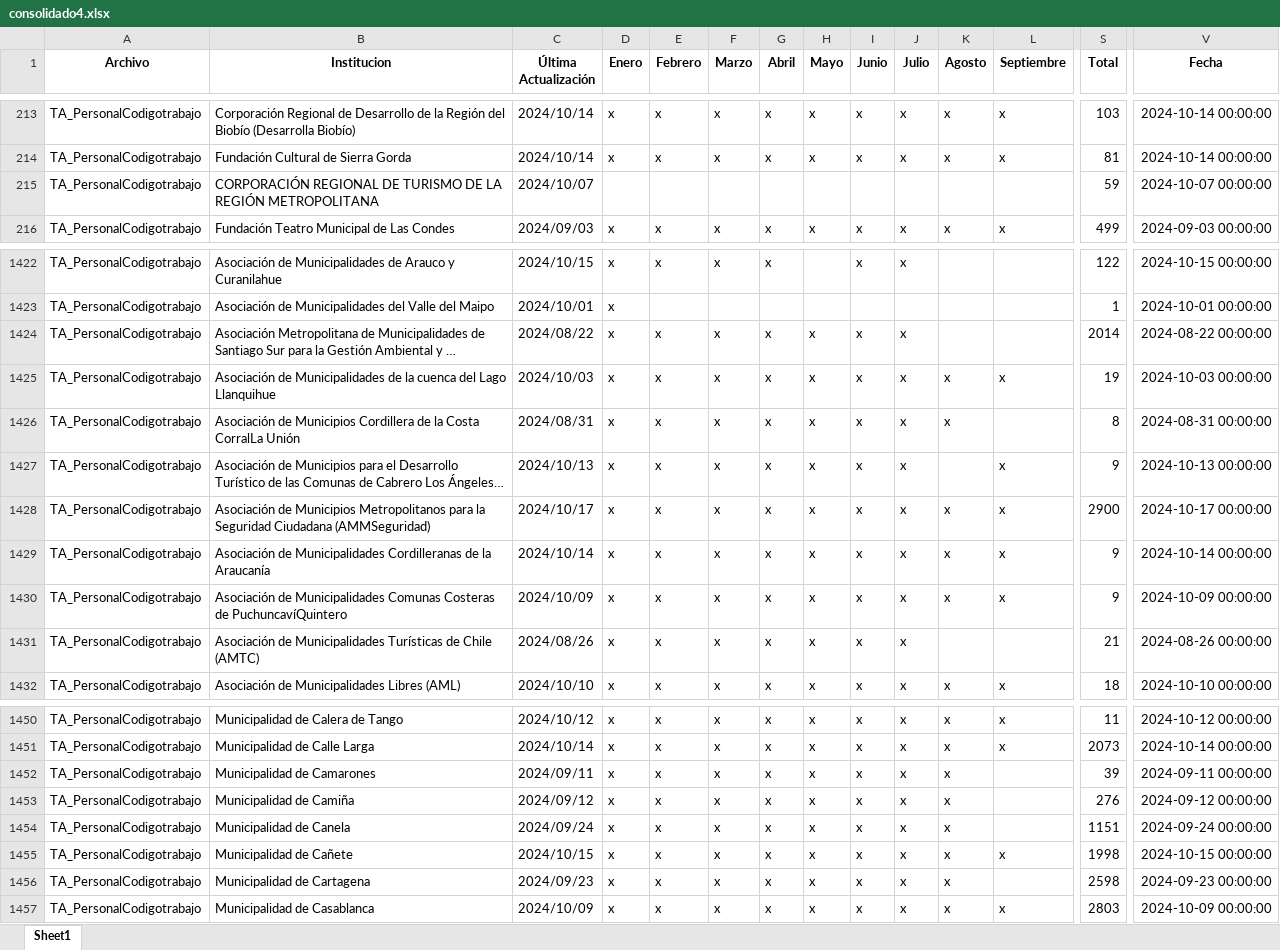
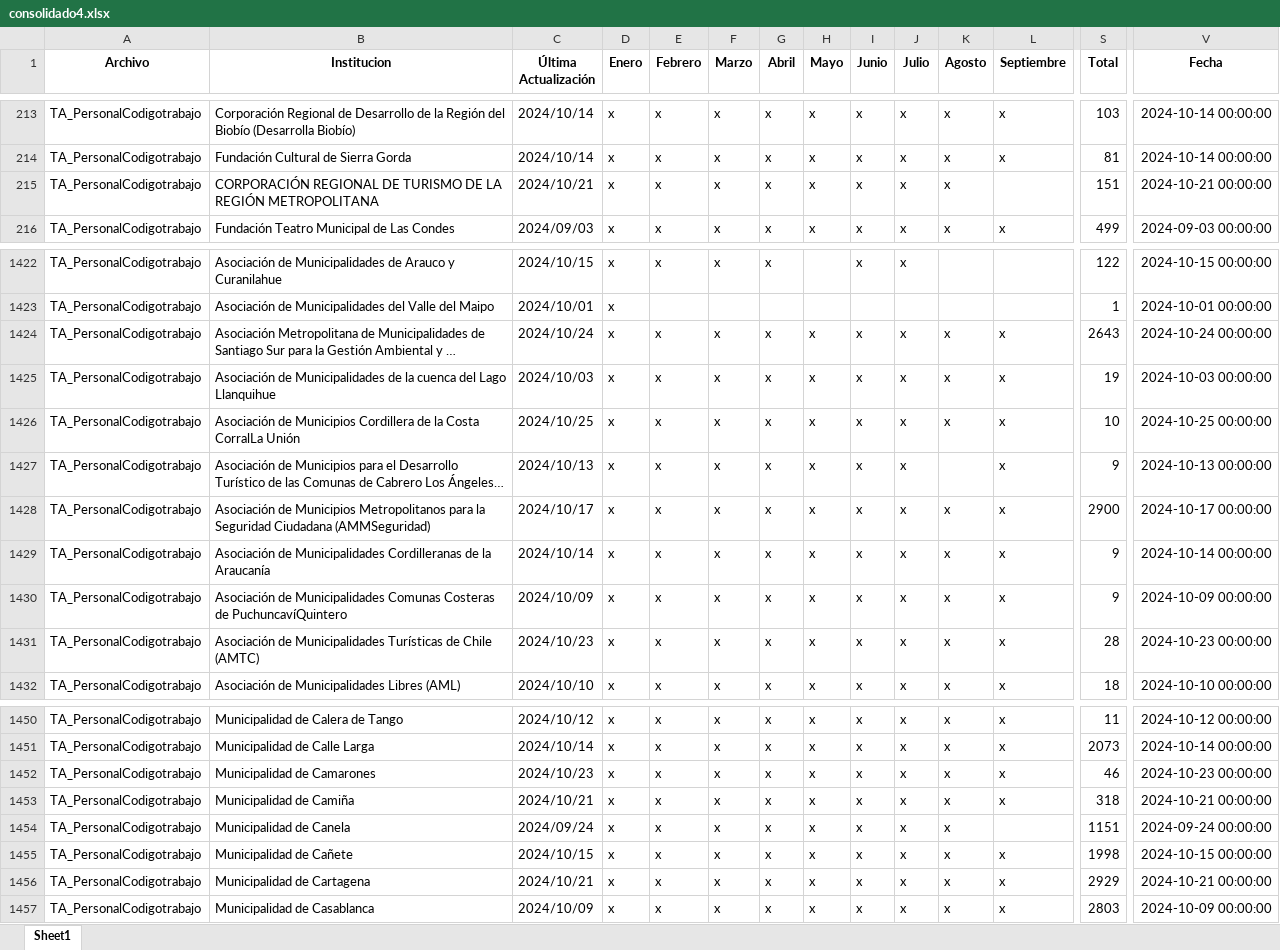
Before and after one commit to Sud-Austral/action_transparencia, an Excel workbook: consolidado4.xlsx, sheet Sheet1, drawn as a sheet; only a part is shown, gaps mark what is left out; long unchanged cells end in …; values as stored, in another font and other column widths than the file's, no borders; the diff covers the shown part only; the diff names each change by its address in the sheet, - before the commit and + after, or states it on an @@ line.

```diff
--- a/consolidado4.xlsx (sheet Sheet1)
+++ b/consolidado4.xlsx (sheet Sheet1)
-C215 (Última Actualización): 2024/10/07
+C215 (Última Actualización): 2024/10/21
-D215 (Enero): (empty)
+D215 (Enero): x
-E215 (Febrero): (empty)
+E215 (Febrero): x
-F215 (Marzo): (empty)
+F215 (Marzo): x
-G215 (Abril): (empty)
+G215 (Abril): x
-H215 (Mayo): (empty)
+H215 (Mayo): x
-I215 (Junio): (empty)
+I215 (Junio): x
-J215 (Julio): (empty)
+J215 (Julio): x
-K215 (Agosto): (empty)
+K215 (Agosto): x
-S215 (Total): 59
+S215 (Total): 151
-V215 (Fecha): 2024-10-07 00:00:00
+V215 (Fecha): 2024-10-21 00:00:00
-C1424 (Última Actualización): 2024/08/22
+C1424 (Última Actualización): 2024/10/24
-K1424 (Agosto): (empty)
+K1424 (Agosto): x
-L1424 (Septiembre): (empty)
+L1424 (Septiembre): x
-S1424 (Total): 2014
+S1424 (Total): 2643
-V1424 (Fecha): 2024-08-22 00:00:00
+V1424 (Fecha): 2024-10-24 00:00:00
-C1426 (Última Actualización): 2024/08/31
+C1426 (Última Actualización): 2024/10/25
-L1426 (Septiembre): (empty)
+L1426 (Septiembre): x
-S1426 (Total): 8
+S1426 (Total): 10
-V1426 (Fecha): 2024-08-31 00:00:00
+V1426 (Fecha): 2024-10-25 00:00:00
-C1431 (Última Actualización): 2024/08/26
+C1431 (Última Actualización): 2024/10/23
-K1431 (Agosto): (empty)
+K1431 (Agosto): x
-L1431 (Septiembre): (empty)
+L1431 (Septiembre): x
-S1431 (Total): 21
+S1431 (Total): 28
-V1431 (Fecha): 2024-08-26 00:00:00
+V1431 (Fecha): 2024-10-23 00:00:00
-C1452 (Última Actualización): 2024/09/11
+C1452 (Última Actualización): 2024/10/23
-L1452:L1453 (Septiembre): (empty)
+L1452:L1453 (Septiembre): x
-S1452 (Total): 39
+S1452 (Total): 46
-V1452 (Fecha): 2024-09-11 00:00:00
+V1452 (Fecha): 2024-10-23 00:00:00
-C1453 (Última Actualización): 2024/09/12
+C1453 (Última Actualización): 2024/10/21
-S1453 (Total): 276
+S1453 (Total): 318
-V1453 (Fecha): 2024-09-12 00:00:00
+V1453 (Fecha): 2024-10-21 00:00:00
-C1456 (Última Actualización): 2024/09/23
+C1456 (Última Actualización): 2024/10/21
-L1456 (Septiembre): (empty)
+L1456 (Septiembre): x
-S1456 (Total): 2598
+S1456 (Total): 2929
-V1456 (Fecha): 2024-09-23 00:00:00
+V1456 (Fecha): 2024-10-21 00:00:00
```
Also changed, not shown: 291 edited cells elsewhere in this sheet, Consolidado_historico_final.xlsx, consolidado_historico4.xlsx, 1 other file.
